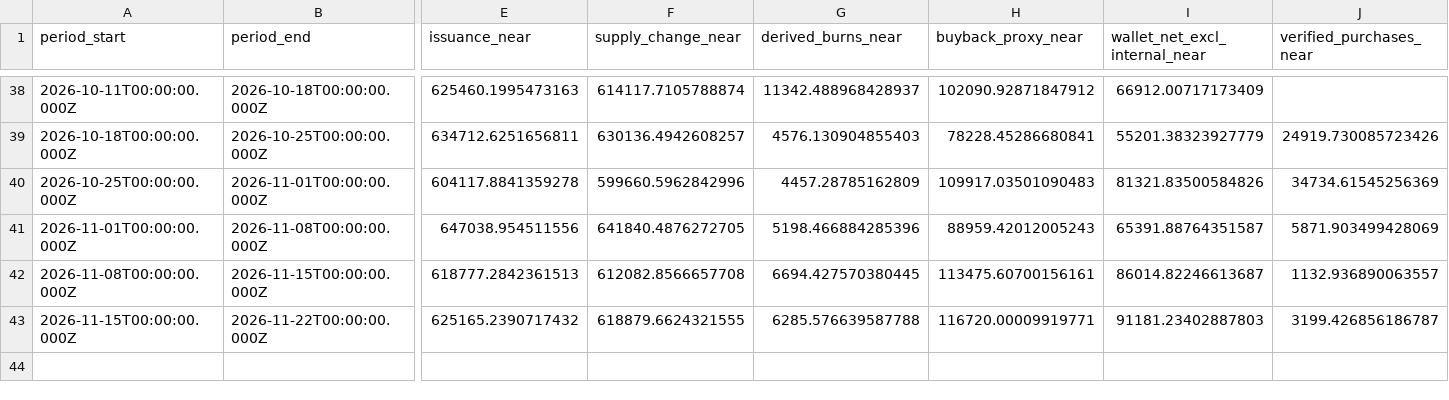
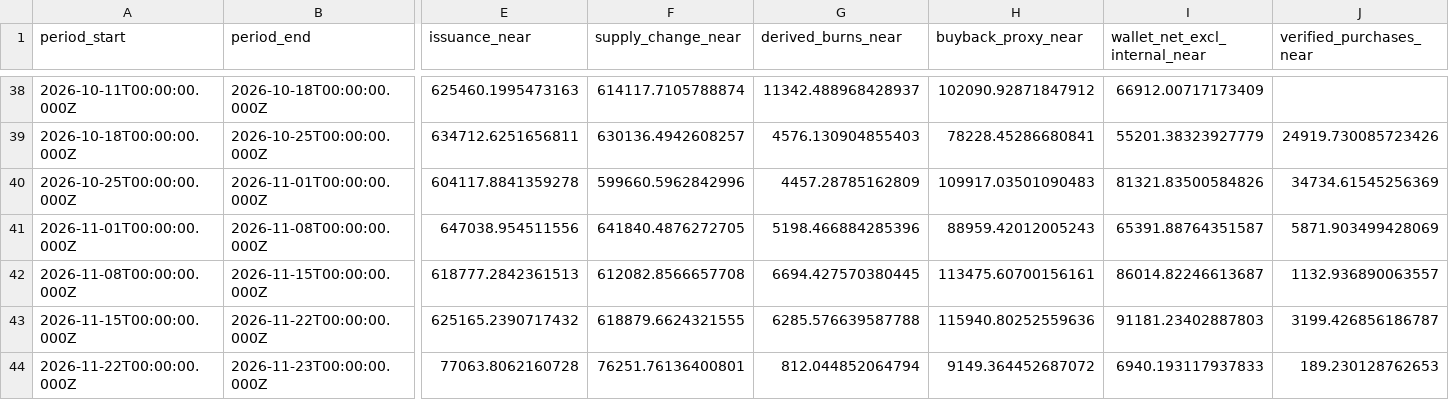
Before and after one commit to Damianonyx/NEARparity, a CSV file: data/weekly.csv, drawn as a sheet; only a part is shown, gaps mark what is left out; rows hold the shown columns only; the diff names each change by its address in the sheet, - before the commit and + after, or states it on an @@ line.

```diff
--- a/data/weekly.csv
+++ b/data/weekly.csv
-H43 (buyback_proxy_near): 116720.00009919771
+H43 (buyback_proxy_near): 115940.80252559636
+row 44: 2026-11-22T00:00:00.000Z | 2026-11-23T00:00:00.000Z | 77063.8062160728 | 76251.76136400801 | 812.044852064794 | 9149.364452687072 | 6940.193117937833 | 189.230128762653
```
Also changed, not shown: 7 other files.
